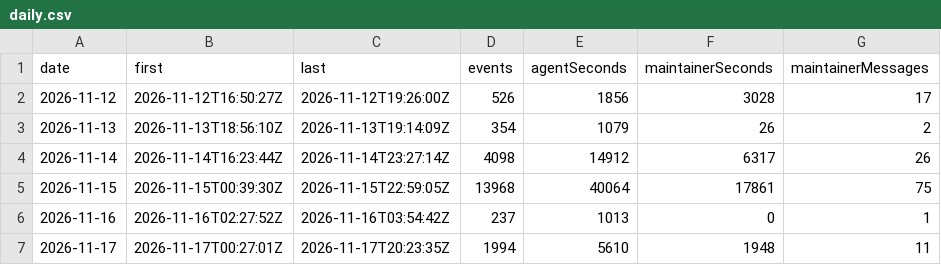
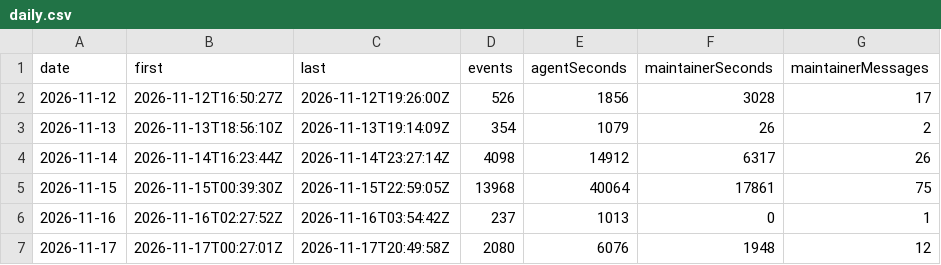
Before and after one commit to betsalel-williamson/ncurses, a CSV file: site/data/session/daily.csv, drawn as a sheet.

```diff
--- a/site/data/session/daily.csv
+++ b/site/data/session/daily.csv
@@ -6,2 +6,2 @@ date,first,last,events,agentSeconds,maintainerSeconds,maintainerMessages
 2026-11-16,2026-11-16T02:27:52Z,2026-11-16T03:54:42Z,237,1013,0,1
-2026-11-17,2026-11-17T00:27:01Z,2026-11-17T20:23:35Z,1994,5610,1948,11
+2026-11-17,2026-11-17T00:27:01Z,2026-11-17T20:49:58Z,2080,6076,1948,12
```
Also changed, not shown: 2 other files.
